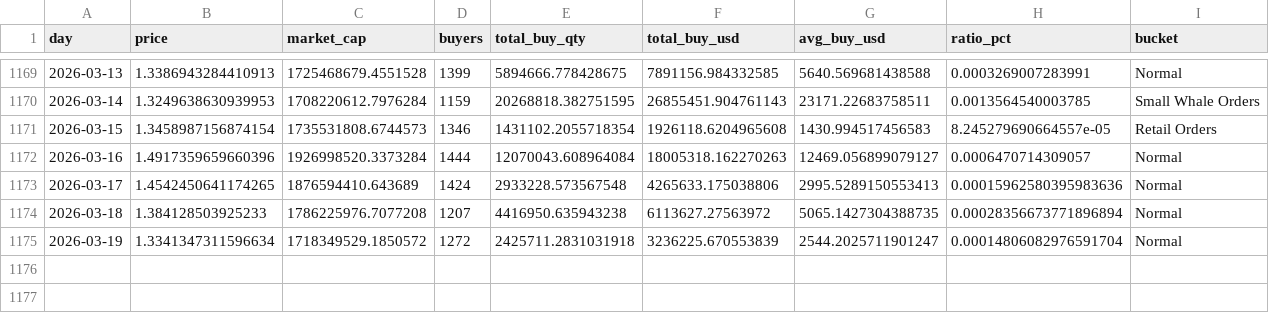
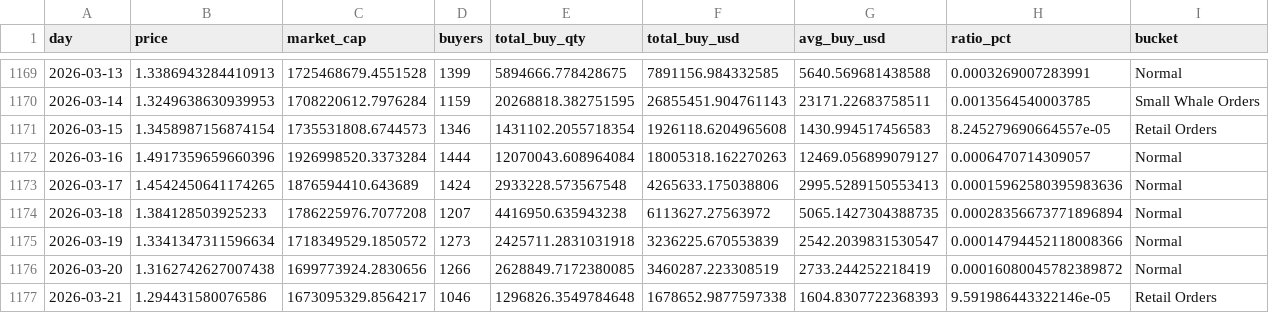
Before and after one commit to Quanhandsome/hoangquan-onchain, a CSV file: Near/publish/near_avg_order_size_vs_mc_daily.csv, drawn as a sheet; only a part is shown, gaps mark what is left out.

```diff
--- a/Near/publish/near_avg_order_size_vs_mc_daily.csv
+++ b/Near/publish/near_avg_order_size_vs_mc_daily.csv
@@ -1174,2 +1174,4 @@
 2026-03-18,1.384128503925233,1786225976.7077208,1207,4416950.635943238,6113627.27563972,5065.1427304388735,0.00028356673771896894,Normal
-2026-03-19,1.3341347311596634,1718349529.1850572,1272,2425711.2831031918,3236225.670553839,2544.2025711901247,0.00014806082976591704,Normal
+2026-03-19,1.3341347311596634,1718349529.1850572,1273,2425711.2831031918,3236225.670553839,2542.2039831530547,0.00014794452118008366,Normal
+2026-03-20,1.3162742627007438,1699773924.2830656,1266,2628849.7172380085,3460287.223308519,2733.244252218419,0.00016080045782389872,Normal
+2026-03-21,1.294431580076586,1673095329.8564217,1046,1296826.3549784648,1678652.9877597338,1604.8307722368393,9.591986443322146e-05,Retail Orders
```
Also changed, not shown: 16 other files.
